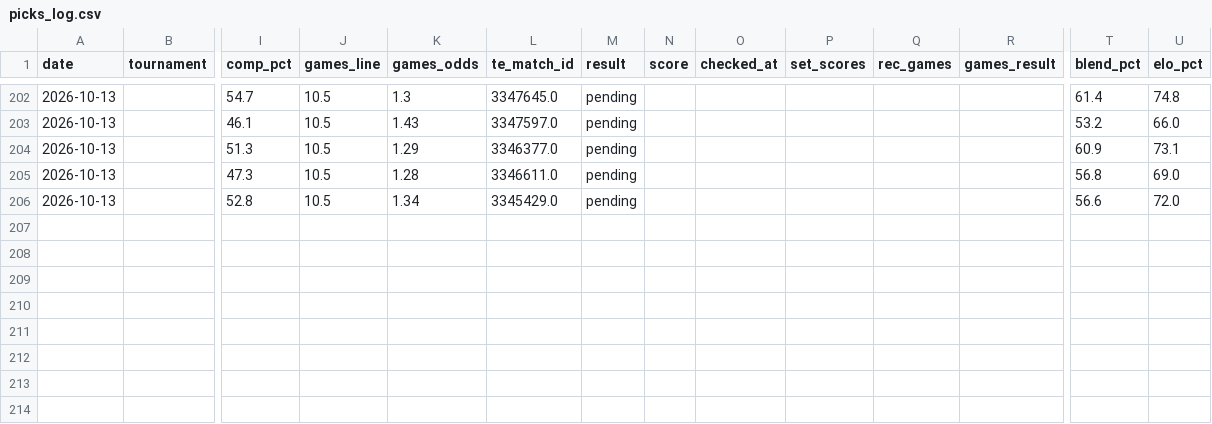
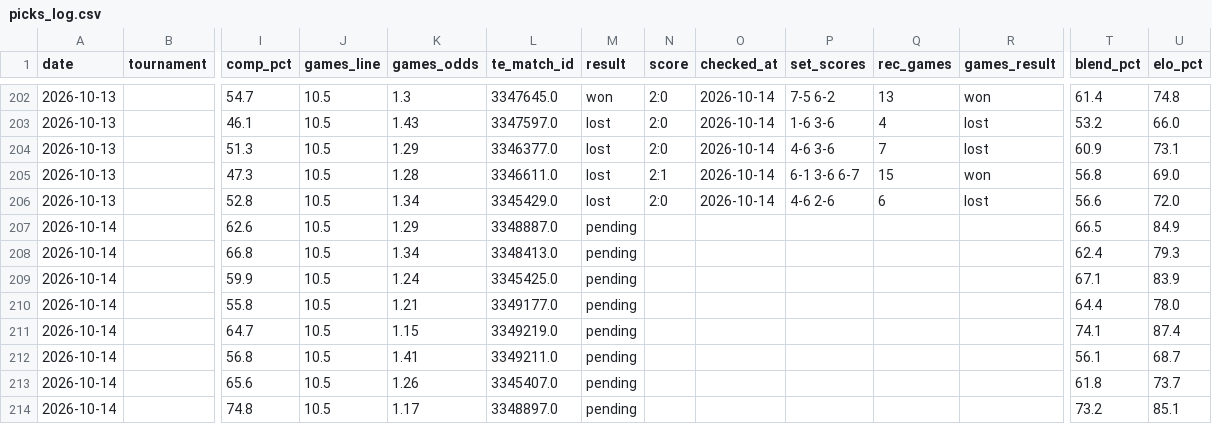
Before and after one commit to andrei0182/pariuri, a CSV file: tennis/stats/picks_log.csv, drawn as a sheet; only a part is shown, gaps mark what is left out; rows hold the shown columns only; the diff covers the shown part only; the diff names each change by its address in the sheet, - before the commit and + after, or states it on an @@ line.

```diff
--- a/tennis/stats/picks_log.csv
+++ b/tennis/stats/picks_log.csv
-M202 (result): pending
+M202 (result): won
-N202:N204 (score): (empty)
+N202:N204 (score): 2:0
-O202:O206 (checked_at): (empty)
+O202:O206 (checked_at): 2026-10-14
-P202 (set_scores): (empty)
+P202 (set_scores): 7-5 6-2
-Q202 (rec_games): (empty)
+Q202 (rec_games): 13
-R202 (games_result): (empty)
+R202 (games_result): won
-M203:M206 (result): pending
+M203:M206 (result): lost
-P203 (set_scores): (empty)
+P203 (set_scores): 1-6 3-6
-Q203 (rec_games): (empty)
+Q203 (rec_games): 4
-R203:R204 (games_result): (empty)
+R203:R204 (games_result): lost
-P204 (set_scores): (empty)
+P204 (set_scores): 4-6 3-6
-Q204 (rec_games): (empty)
+Q204 (rec_games): 7
-N205 (score): (empty)
+N205 (score): 2:1
-P205 (set_scores): (empty)
+P205 (set_scores): 6-1 3-6 6-7
-Q205 (rec_games): (empty)
+Q205 (rec_games): 15
-R205 (games_result): (empty)
+R205 (games_result): won
-N206 (score): (empty)
+N206 (score): 2:0
-P206 (set_scores): (empty)
+P206 (set_scores): 4-6 2-6
-Q206 (rec_games): (empty)
+Q206 (rec_games): 6
-R206 (games_result): (empty)
+R206 (games_result): lost
+row 207: 2026-10-14 |  | 62.6 | 10.5 | 1.29 | 3348887.0 | pending |  |  |  |  |  | 66.5 | 84.9
+row 208: 2026-10-14 |  | 66.8 | 10.5 | 1.34 | 3348413.0 | pending |  |  |  |  |  | 62.4 | 79.3
+row 209: 2026-10-14 |  | 59.9 | 10.5 | 1.24 | 3345425.0 | pending |  |  |  |  |  | 67.1 | 83.9
+row 210: 2026-10-14 |  | 55.8 | 10.5 | 1.21 | 3349177.0 | pending |  |  |  |  |  | 64.4 | 78.0
+row 211: 2026-10-14 |  | 64.7 | 10.5 | 1.15 | 3349219.0 | pending |  |  |  |  |  | 74.1 | 87.4
+row 212: 2026-10-14 |  | 56.8 | 10.5 | 1.41 | 3349211.0 | pending |  |  |  |  |  | 56.1 | 68.7
+row 213: 2026-10-14 |  | 65.6 | 10.5 | 1.26 | 3345407.0 | pending |  |  |  |  |  | 61.8 | 73.7
+row 214: 2026-10-14 |  | 74.8 | 10.5 | 1.17 | 3348897.0 | pending |  |  |  |  |  | 73.2 | 85.1
```
Also changed, not shown: 48 edited cells elsewhere in this file, tennis/data/tournament_surfaces.csv, tennis/stats/recommendation_stats.csv, 5 other files.
